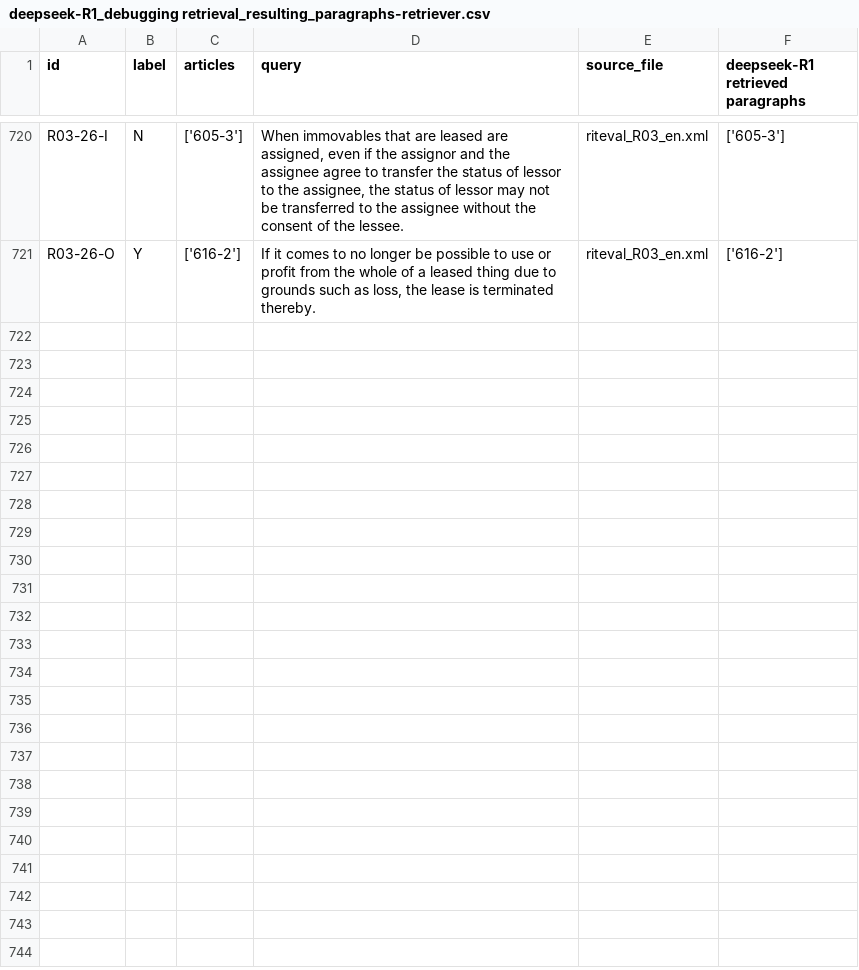
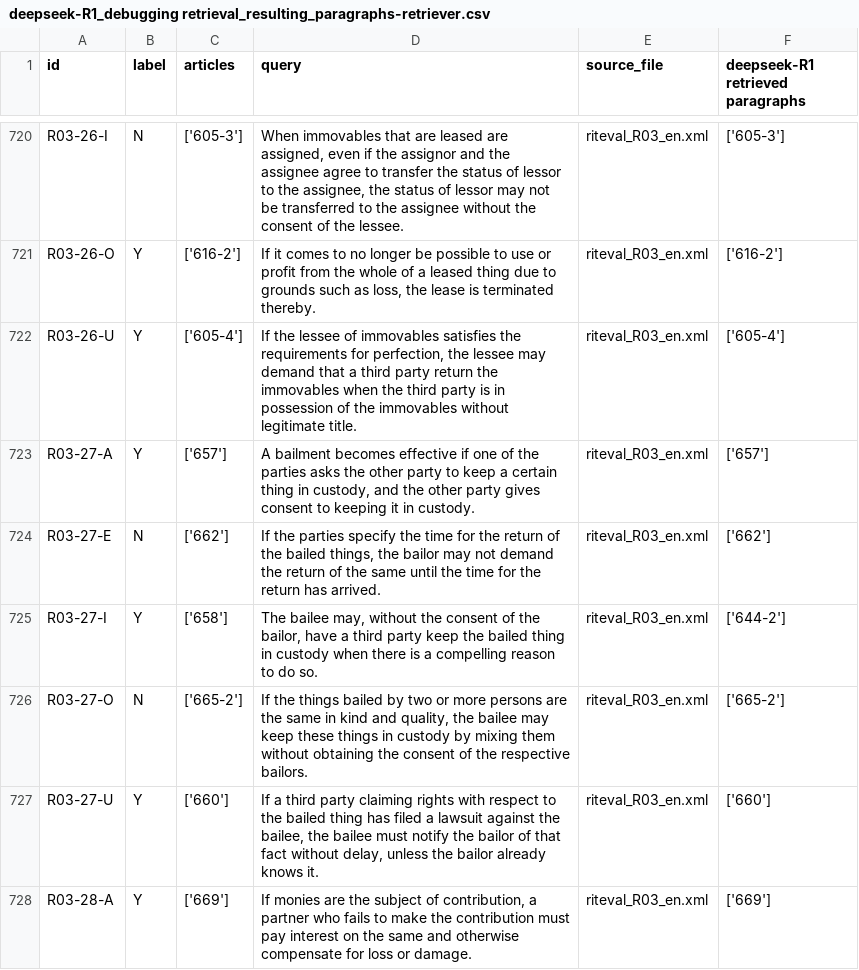
Before and after one commit to Marc8350/baresults, a CSV file: deepseek-R1_debugging retrieval_resulting_paragraphs-retriever.csv, drawn as a sheet; only a part is shown, gaps mark what is left out; the diff names each change by its address in the sheet, - before the commit and + after, or states it on an @@ line.

Commit message:
Update Excel files Tue 11 Mar 2025 02:41:08 AM CET

```diff
--- a/deepseek-R1_debugging retrieval_resulting_paragraphs-retriever.csv
+++ b/deepseek-R1_debugging retrieval_resulting_paragraphs-retriever.csv
+row 722: R03-26-U | Y | ['605-4'] | If the lessee of immovables satisfies the requirements for perfection, the lessee may demand that a third party return the immovables when the third party is in possession of the immovables without legitimate title. | riteval_R03_en.xml | ['605-4']
+row 723: R03-27-A | Y | ['657'] | A bailment becomes effective if one of the parties asks the other party to keep a certain thing in custody, and the other party gives consent to keeping it in custody. | riteval_R03_en.xml | ['657']
+row 724: R03-27-E | N | ['662'] | If the parties specify the time for the return of the bailed things, the bailor may not demand the return of the same until the time for the return has arrived. | riteval_R03_en.xml | ['662']
+row 725: R03-27-I | Y | ['658'] | The bailee may, without the consent of the bailor, have a third party keep the bailed thing in custody when there is a compelling reason to do so. | riteval_R03_en.xml | ['644-2']
+row 726: R03-27-O | N | ['665-2'] | If the things bailed by two or more persons are the same in kind and quality, the bailee may keep these things in custody by mixing them without obtaining the consent of the respective bailors. | riteval_R03_en.xml | ['665-2']
+row 727: R03-27-U | Y | ['660'] | If a third party claiming rights with respect to the bailed thing has filed a lawsuit against the bailee, the bailee must notify the bailor of that fact without delay, unless the bailor already knows it. | riteval_R03_en.xml | ['660']
+row 728: R03-28-A | Y | ['669'] | If monies are the subject of contribution, a partner who fails to make the contribution must pay interest on the same and otherwise compensate for loss or damage. | riteval_R03_en.xml | ['669']
```
